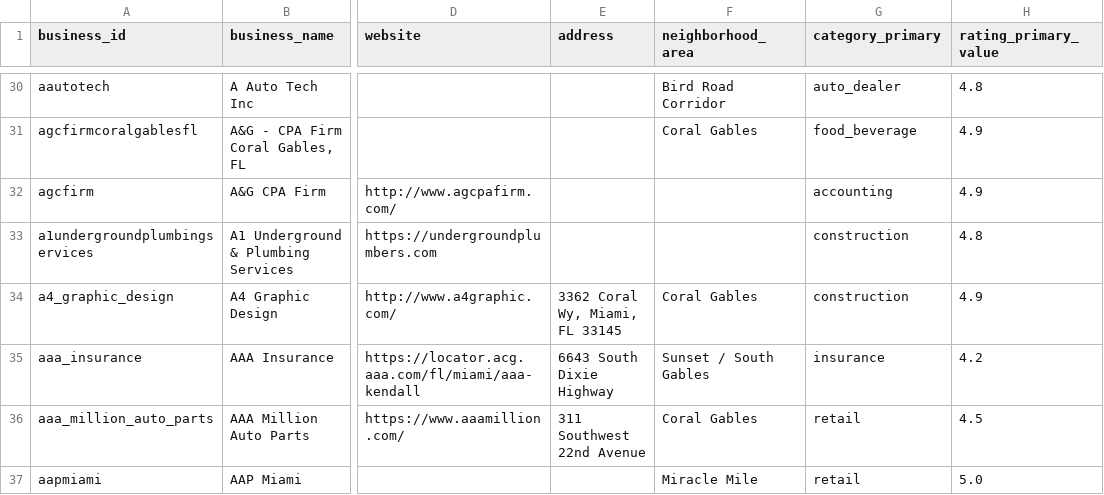
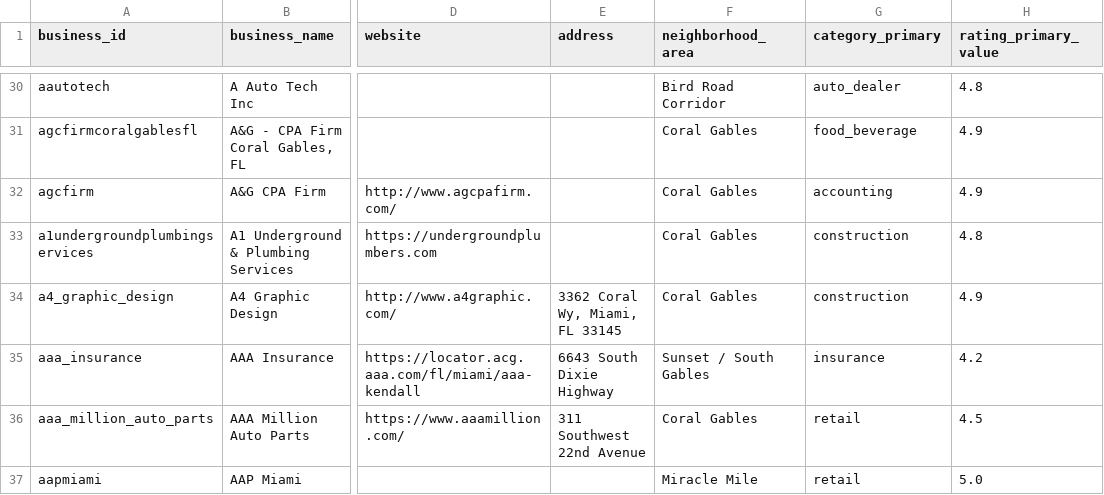
Before and after one commit to mccastle16/Terminal-Morgan, a CSV file: dashboard/public/data/businesses_lite.csv, drawn as a sheet; only a part is shown, gaps mark what is left out; the diff covers the shown part only; the diff names each change by its address in the sheet, - before the commit and + after, or states it on an @@ line.

Commit message:
feat: Neo4j category sync, geocode 821 businesses, fill 78 neighborhoods to 100%

```diff
--- a/dashboard/public/data/businesses_lite.csv
+++ b/dashboard/public/data/businesses_lite.csv
-F32:F33 (neighborhood_area): (empty)
+F32:F33 (neighborhood_area): Coral Gables
```
Also changed, not shown: 76 edited cells elsewhere in this file, 10 other files.
